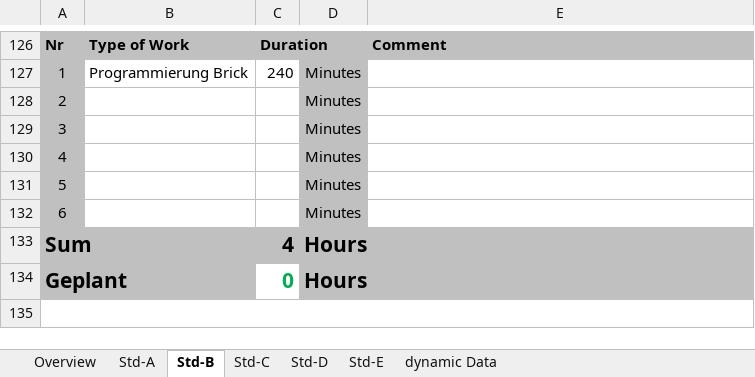
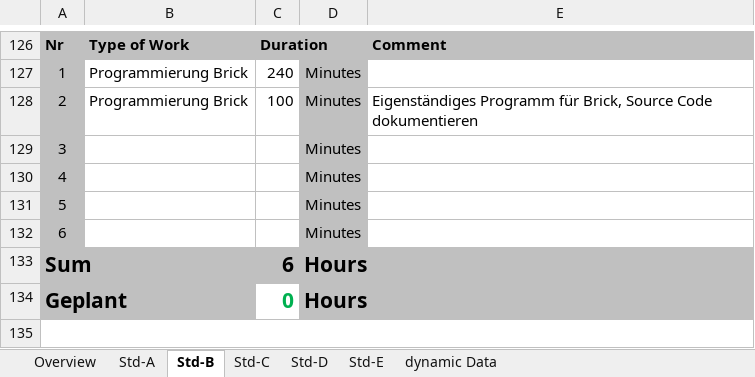
Before and after one commit to paulisch/3dscanner, an Excel workbook: Documentation/ProjectDocumentation/Time_recording.xlsx, sheet Std-B, drawn as a sheet; only a part is shown, gaps mark what is left out; values as stored, in another font and other column widths than the file's, no borders; the diff names each change by its address in the sheet, - before the commit and + after, or states it on an @@ line.

Commit message:
Programmierung Brick

```diff
--- a/Documentation/ProjectDocumentation/Time_recording.xlsx (sheet Std-B)
+++ b/Documentation/ProjectDocumentation/Time_recording.xlsx (sheet Std-B)
-B128: (empty)
+B128: Programmierung Brick
-C128: (empty)
+C128: 100
-E128: (empty)
+E128: Eigenständiges Programm für Brick, Source Code dokumentieren
-C133: 4
+C133: 6
```
Also changed, not shown: sheet Overview, 19 other files.
